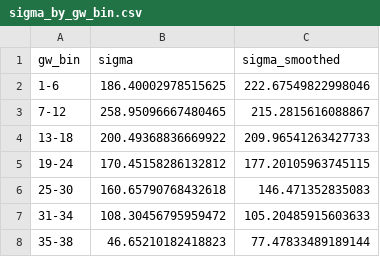
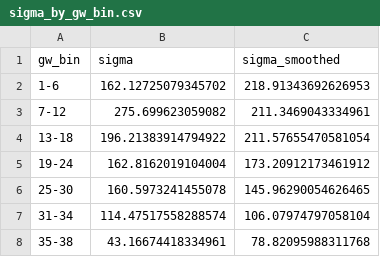
Before and after one commit to IainMertner/aiaiai, a CSV file: output/sigma_by_gw_bin.csv, drawn as a sheet.

```diff
--- a/output/sigma_by_gw_bin.csv
+++ b/output/sigma_by_gw_bin.csv
@@ -1,8 +1,8 @@
 gw_bin,sigma,sigma_smoothed
-1-6,186.40002978515625,222.67549822998046
-7-12,258.95096667480465,215.2815616088867
-13-18,200.49368836669922,209.96541263427733
-19-24,170.45158286132812,177.20105963745115
-25-30,160.65790768432618,146.471352835083
-31-34,108.30456795959472,105.20485915603633
-35-38,46.65210182418823,77.47833489189144
+1-6,162.12725079345702,218.91343692626953
+7-12,275.699623059082,211.3469043334961
+13-18,196.21383914794922,211.57655470581054
+19-24,162.8162019104004,173.20912173461912
+25-30,160.5973241455078,145.96290054626465
+31-34,114.47517558288574,106.07974797058104
+35-38,43.16674418334961,78.82095988311768
```
Also changed, not shown: output/features.csv, output/predictions/predictions_current_season.csv, 8 other files.
